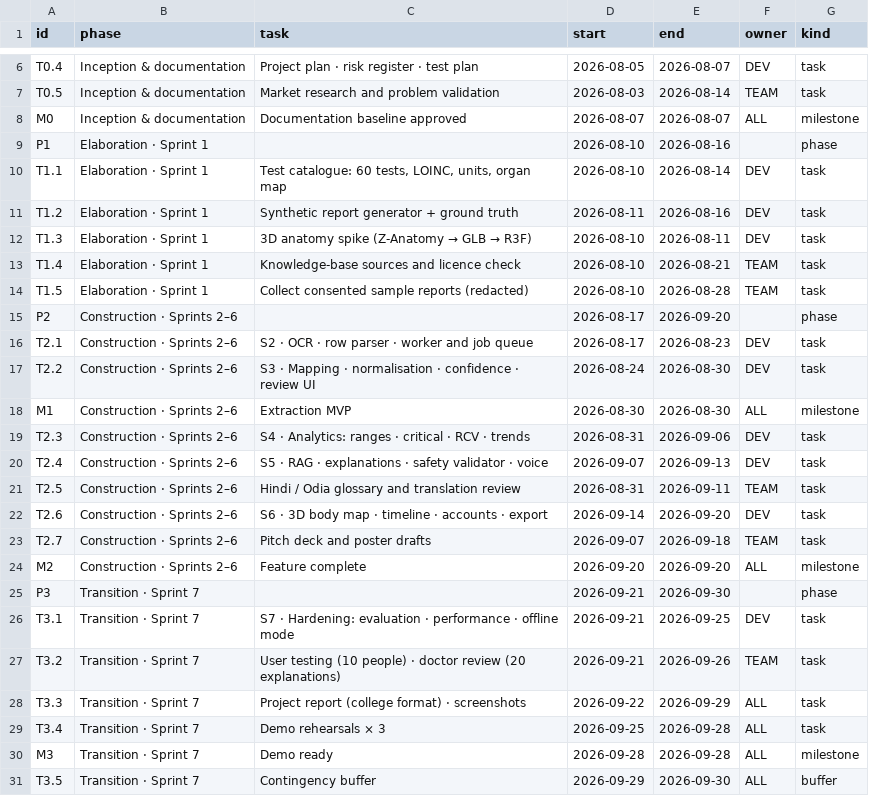
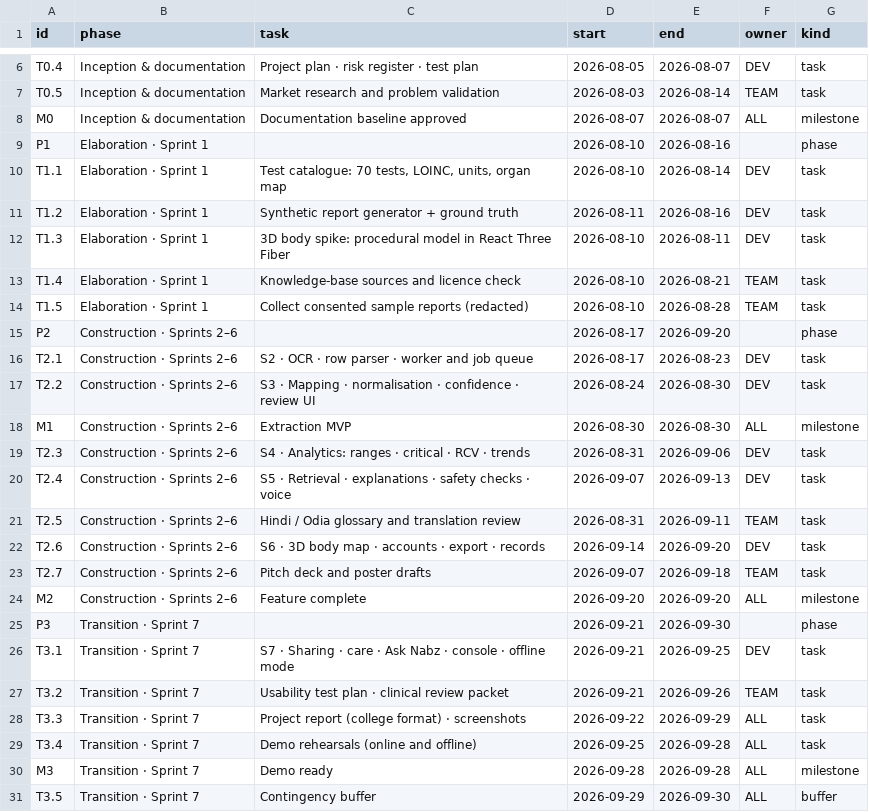
Before and after one commit to Bishnu2430/Nabz, a CSV file: docs/diagrams/src/schedule.csv, drawn as a sheet; only a part is shown, gaps mark what is left out.

```diff
--- a/docs/diagrams/src/schedule.csv
+++ b/docs/diagrams/src/schedule.csv
@@ -9,5 +9,5 @@ M0,Inception & documentation,Documentation baseline approved,2026-08-07,2026-08-
 P1,Elaboration · Sprint 1,,2026-08-10,2026-08-16,,phase
-T1.1,Elaboration · Sprint 1,"Test catalogue: 60 tests, LOINC, units, organ map",2026-08-10,2026-08-14,DEV,task
+T1.1,Elaboration · Sprint 1,"Test catalogue: 70 tests, LOINC, units, organ map",2026-08-10,2026-08-14,DEV,task
 T1.2,Elaboration · Sprint 1,Synthetic report generator + ground truth,2026-08-11,2026-08-16,DEV,task
-T1.3,Elaboration · Sprint 1,3D anatomy spike (Z-Anatomy → GLB → R3F),2026-08-10,2026-08-11,DEV,task
+T1.3,Elaboration · Sprint 1,3D body spike: procedural model in React Three Fiber,2026-08-10,2026-08-11,DEV,task
 T1.4,Elaboration · Sprint 1,Knowledge-base sources and licence check,2026-08-10,2026-08-21,TEAM,task
@@ -19,5 +19,5 @@ M1,Construction · Sprints 2–6,Extraction MVP,2026-08-30,2026-08-30,ALL,milest
 T2.3,Construction · Sprints 2–6,S4 · Analytics: ranges · critical · RCV · trends,2026-08-31,2026-09-06,DEV,task
-T2.4,Construction · Sprints 2–6,S5 · RAG · explanations · safety validator · voice,2026-09-07,2026-09-13,DEV,task
+T2.4,Construction · Sprints 2–6,S5 · Retrieval · explanations · safety checks · voice,2026-09-07,2026-09-13,DEV,task
 T2.5,Construction · Sprints 2–6,Hindi / Odia glossary and translation review,2026-08-31,2026-09-11,TEAM,task
-T2.6,Construction · Sprints 2–6,S6 · 3D body map · timeline · accounts · export,2026-09-14,2026-09-20,DEV,task
+T2.6,Construction · Sprints 2–6,S6 · 3D body map · accounts · export · records,2026-09-14,2026-09-20,DEV,task
 T2.7,Construction · Sprints 2–6,Pitch deck and poster drafts,2026-09-07,2026-09-18,TEAM,task
@@ -25,6 +25,6 @@ M2,Construction · Sprints 2–6,Feature complete,2026-09-20,2026-09-20,ALL,mile
 P3,Transition · Sprint 7,,2026-09-21,2026-09-30,,phase
-T3.1,Transition · Sprint 7,S7 · Hardening: evaluation · performance · offline mode,2026-09-21,2026-09-25,DEV,task
-T3.2,Transition · Sprint 7,User testing (10 people) · doctor review (20 explanations),2026-09-21,2026-09-26,TEAM,task
+T3.1,Transition · Sprint 7,S7 · Sharing · care · Ask Nabz · console · offline mode,2026-09-21,2026-09-25,DEV,task
+T3.2,Transition · Sprint 7,Usability test plan · clinical review packet,2026-09-21,2026-09-26,TEAM,task
 T3.3,Transition · Sprint 7,Project report (college format) · screenshots,2026-09-22,2026-09-29,ALL,task
-T3.4,Transition · Sprint 7,Demo rehearsals × 3,2026-09-25,2026-09-28,ALL,task
+T3.4,Transition · Sprint 7,Demo rehearsals (online and offline),2026-09-25,2026-09-28,ALL,task
 M3,Transition · Sprint 7,Demo ready,2026-09-28,2026-09-28,ALL,milestone
```
Also changed, not shown: 20 other files.
